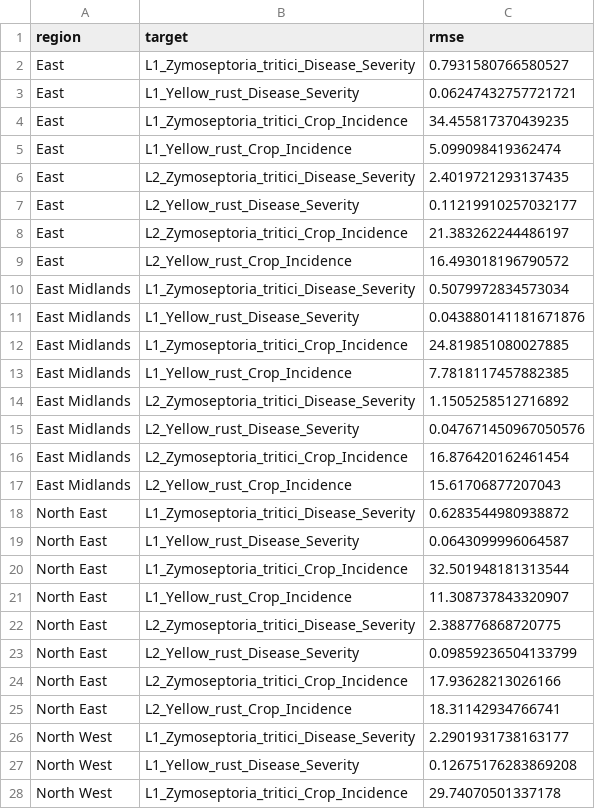
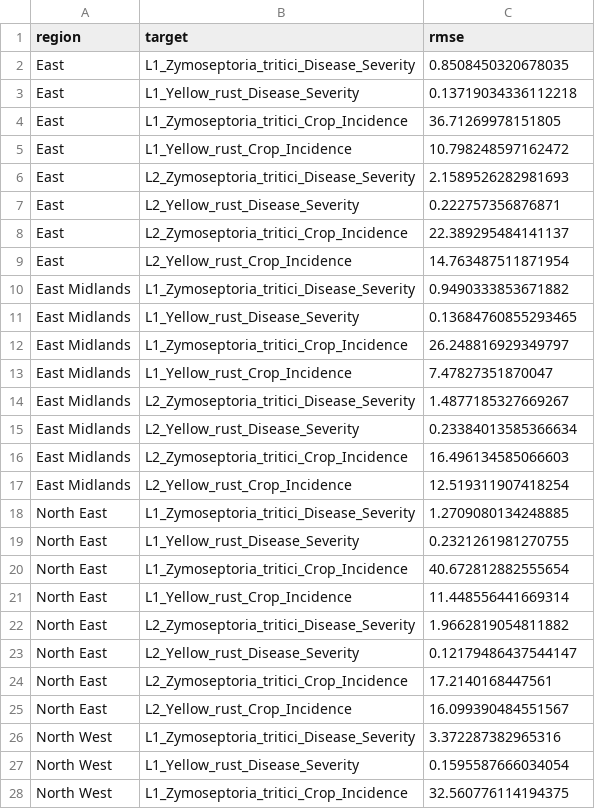
Before and after one commit to SPHERE-PPL/ADAS-pest-forecasting, a CSV file: submission/pest_model_performance.csv, drawn as a sheet; only a part is shown; the diff covers the shown part only.

```diff
--- a/submission/pest_model_performance.csv
+++ b/submission/pest_model_performance.csv
@@ -1,28 +1,28 @@
 region,target,rmse
-East,L1_Zymoseptoria_tritici_Disease_Severity,0.7931580766580527
-East,L1_Yellow_rust_Disease_Severity,0.06247432757721721
-East,L1_Zymoseptoria_tritici_Crop_Incidence,34.455817370439235
-East,L1_Yellow_rust_Crop_Incidence,5.099098419362474
-East,L2_Zymoseptoria_tritici_Disease_Severity,2.4019721293137435
-East,L2_Yellow_rust_Disease_Severity,0.11219910257032177
-East,L2_Zymoseptoria_tritici_Crop_Incidence,21.383262244486197
-East,L2_Yellow_rust_Crop_Incidence,16.493018196790572
-East Midlands,L1_Zymoseptoria_tritici_Disease_Severity,0.5079972834573034
-East Midlands,L1_Yellow_rust_Disease_Severity,0.043880141181671876
-East Midlands,L1_Zymoseptoria_tritici_Crop_Incidence,24.819851080027885
-East Midlands,L1_Yellow_rust_Crop_Incidence,7.7818117457882385
-East Midlands,L2_Zymoseptoria_tritici_Disease_Severity,1.1505258512716892
-East Midlands,L2_Yellow_rust_Disease_Severity,0.047671450967050576
-East Midlands,L2_Zymoseptoria_tritici_Crop_Incidence,16.876420162461454
-East Midlands,L2_Yellow_rust_Crop_Incidence,15.61706877207043
-North East,L1_Zymoseptoria_tritici_Disease_Severity,0.6283544980938872
-North East,L1_Yellow_rust_Disease_Severity,0.0643099996064587
-North East,L1_Zymoseptoria_tritici_Crop_Incidence,32.501948181313544
-North East,L1_Yellow_rust_Crop_Incidence,11.308737843320907
-North East,L2_Zymoseptoria_tritici_Disease_Severity,2.388776868720775
-North East,L2_Yellow_rust_Disease_Severity,0.09859236504133799
-North East,L2_Zymoseptoria_tritici_Crop_Incidence,17.93628213026166
-North East,L2_Yellow_rust_Crop_Incidence,18.31142934766741
-North West,L1_Zymoseptoria_tritici_Disease_Severity,2.2901931738163177
-North West,L1_Yellow_rust_Disease_Severity,0.12675176283869208
-North West,L1_Zymoseptoria_tritici_Crop_Incidence,29.74070501337178
+East,L1_Zymoseptoria_tritici_Disease_Severity,0.8508450320678035
+East,L1_Yellow_rust_Disease_Severity,0.13719034336112218
+East,L1_Zymoseptoria_tritici_Crop_Incidence,36.71269978151805
+East,L1_Yellow_rust_Crop_Incidence,10.798248597162472
+East,L2_Zymoseptoria_tritici_Disease_Severity,2.1589526282981693
+East,L2_Yellow_rust_Disease_Severity,0.222757356876871
+East,L2_Zymoseptoria_tritici_Crop_Incidence,22.389295484141137
+East,L2_Yellow_rust_Crop_Incidence,14.763487511871954
+East Midlands,L1_Zymoseptoria_tritici_Disease_Severity,0.9490333853671882
+East Midlands,L1_Yellow_rust_Disease_Severity,0.13684760855293465
+East Midlands,L1_Zymoseptoria_tritici_Crop_Incidence,26.248816929349797
+East Midlands,L1_Yellow_rust_Crop_Incidence,7.47827351870047
+East Midlands,L2_Zymoseptoria_tritici_Disease_Severity,1.4877185327669267
+East Midlands,L2_Yellow_rust_Disease_Severity,0.23384013585366634
+East Midlands,L2_Zymoseptoria_tritici_Crop_Incidence,16.496134585066603
+East Midlands,L2_Yellow_rust_Crop_Incidence,12.519311907418254
+North East,L1_Zymoseptoria_tritici_Disease_Severity,1.2709080134248885
+North East,L1_Yellow_rust_Disease_Severity,0.2321261981270755
+North East,L1_Zymoseptoria_tritici_Crop_Incidence,40.672812882555654
+North East,L1_Yellow_rust_Crop_Incidence,11.448556441669314
+North East,L2_Zymoseptoria_tritici_Disease_Severity,1.9662819054811882
+North East,L2_Yellow_rust_Disease_Severity,0.12179486437544147
+North East,L2_Zymoseptoria_tritici_Crop_Incidence,17.2140168447561
+North East,L2_Yellow_rust_Crop_Incidence,16.099390484551567
+North West,L1_Zymoseptoria_tritici_Disease_Severity,3.372287382965316
+North West,L1_Yellow_rust_Disease_Severity,0.1595587666034054
+North West,L1_Zymoseptoria_tritici_Crop_Incidence,32.560776114194375
```
Also changed, not shown: 45 edited cells elsewhere in this file, data/pest_data.csv, submission/pest_forecasts_2026.csv, 3 other files.
